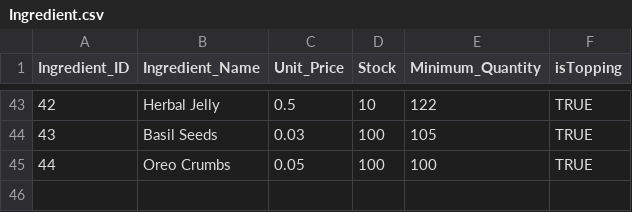
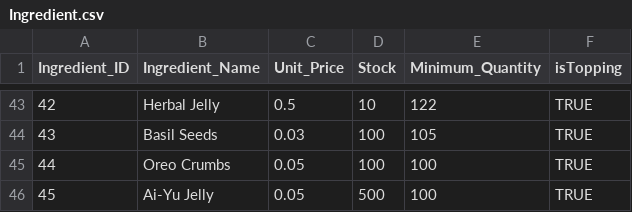
Before and after one commit to csce-315-331-2023c/project-3-csce315-909_09b-gong-cha, a CSV file: csv_files/Ingredient.csv, drawn as a sheet; only a part is shown, gaps mark what is left out; the diff names each change by its address in the sheet, - before the commit and + after, or states it on an @@ line.

```diff
--- a/csv_files/Ingredient.csv
+++ b/csv_files/Ingredient.csv
+row 46: 45 | Ai-Yu Jelly | 0.05 | 500 | 100 | TRUE
```
Also changed, not shown: 19 other files.
